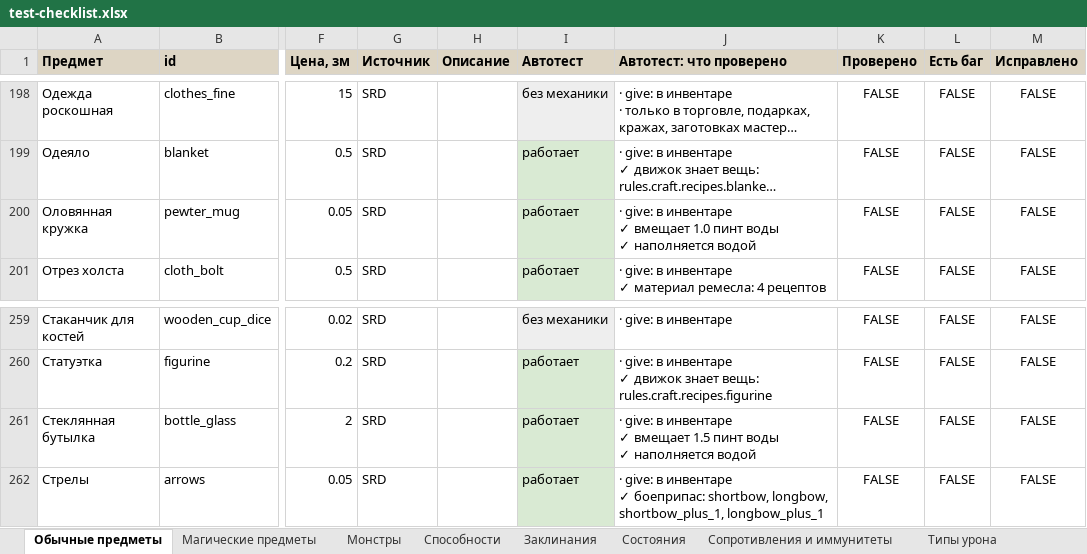
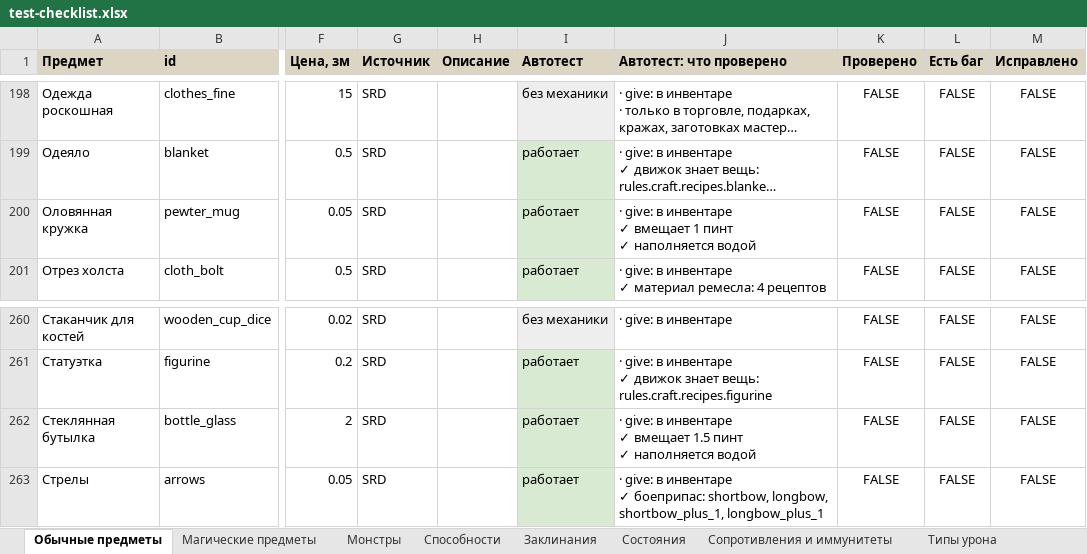
Before and after one commit to rapotekhin/dnd_llm, an Excel workbook: docs/checklist/test-checklist.xlsx, sheet Обычные предметы, drawn as a sheet; only a part is shown, gaps mark what is left out; long unchanged cells end in …; values as stored, in another font and other column widths than the file's, no borders; conditional formats not drawn; addresses are those after the commit; ↵ is a line break in a cell; the diff covers the shown part only; the diff names each change by its address in the sheet, - before the commit and + after, or states it on an @@ line.

```diff
--- a/docs/checklist/test-checklist.xlsx (sheet Обычные предметы)
+++ b/docs/checklist/test-checklist.xlsx (sheet Обычные предметы)
-J200 (Автотест: что проверено): …✓ вмещает 1.0 пинт воды ↵ ✓ наполняется…
+J200 (Автотест: что проверено): …✓ вмещает 1 пинт ↵ ✓ наполняется…
-J262 (Автотест: что проверено): …1.5 пинт воды ↵ ✓ наполняется…
+J262 (Автотест: что проверено): …1.5 пинт ↵ ✓ наполняется…
```
Also changed, not shown: 1 added row, 15 edited cells and cell formats elsewhere in this sheet, 14 other files.
